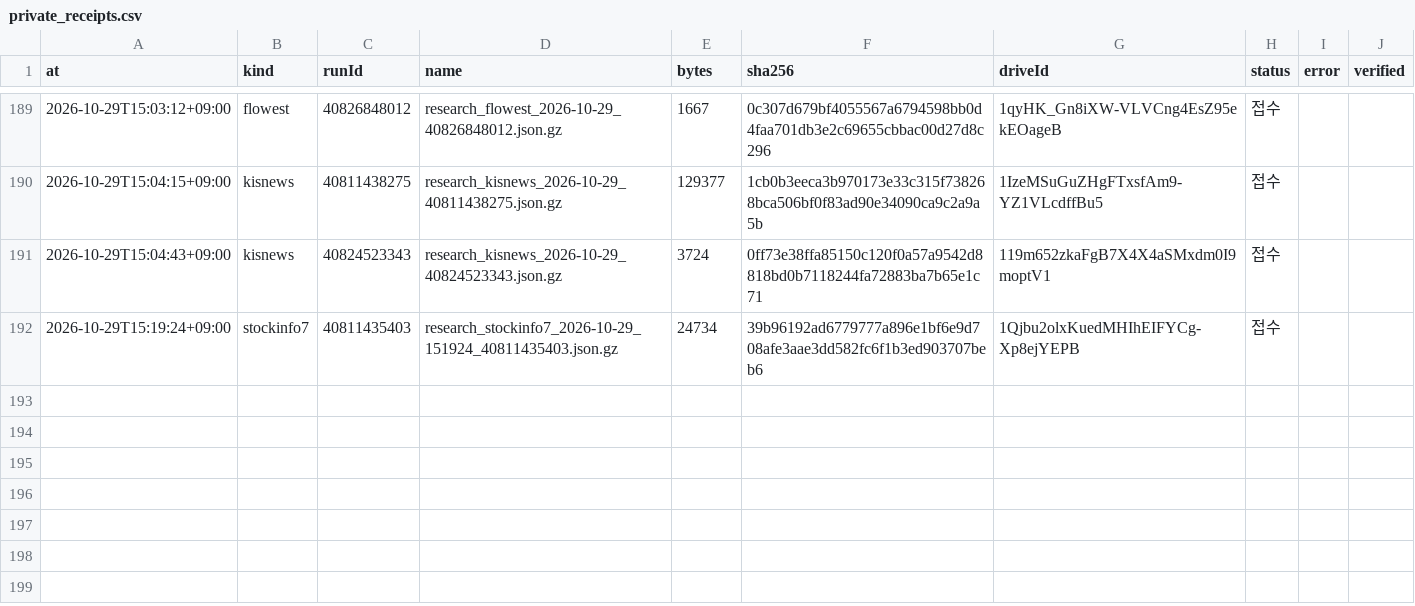
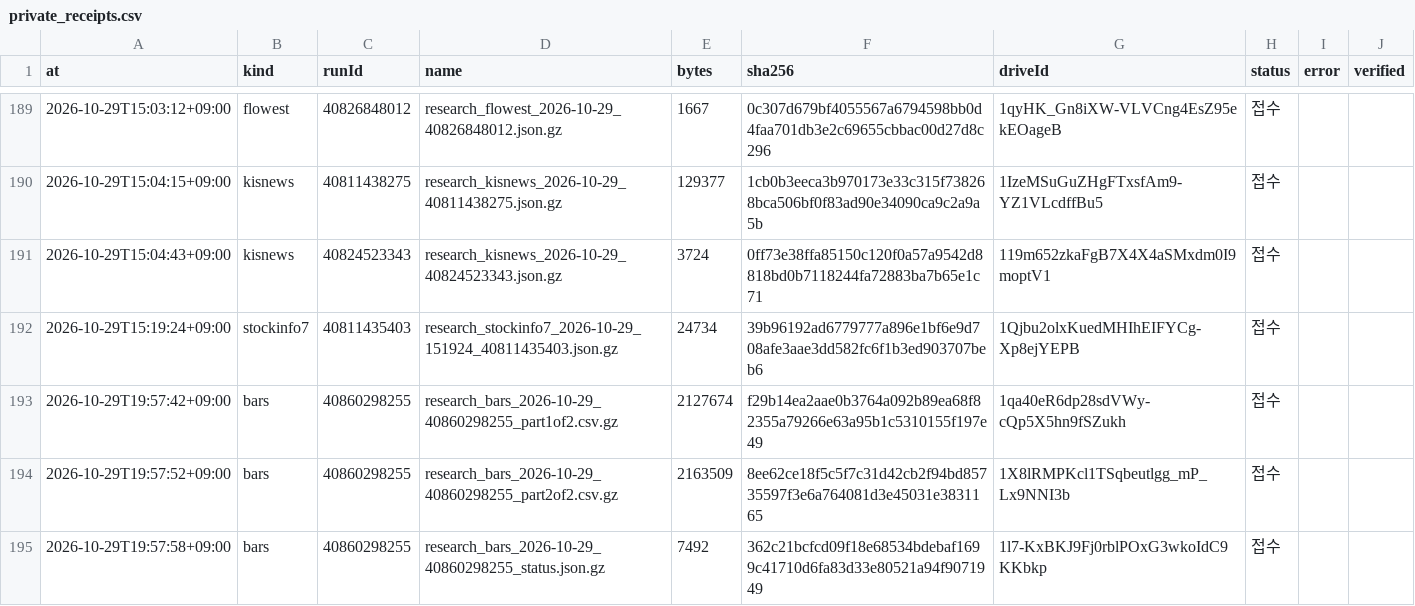
Before and after one commit to Hyeokgi/stock-omakase, a CSV file: data/research_runs/private_receipts.csv, drawn as a sheet; only a part is shown, gaps mark what is left out; the diff names each change by its address in the sheet, - before the commit and + after, or states it on an @@ line.

```diff
--- a/data/research_runs/private_receipts.csv
+++ b/data/research_runs/private_receipts.csv
+row 193: 2026-10-29T19:57:42+09:00 | bars | 40860298255 | research_bars_2026-10-29_40860298255_part1of2.csv.gz | 2127674 | f29b14ea2aae0b3764a092b89ea68f82355a79266e63a95b1c5310155f197e49 | 1qa40eR6dp28sdVWy-cQp5X5hn9fSZukh | 접수
+row 194: 2026-10-29T19:57:52+09:00 | bars | 40860298255 | research_bars_2026-10-29_40860298255_part2of2.csv.gz | 2163509 | 8ee62ce18f5c5f7c31d42cb2f94bd85735597f3e6a764081d3e45031e3831165 | 1X8lRMPKcl1TSqbeutlgg_mP_Lx9NNI3b | 접수
+row 195: 2026-10-29T19:57:58+09:00 | bars | 40860298255 | research_bars_2026-10-29_40860298255_status.json.gz | 7492 | 362c21bcfcd09f18e68534bdebaf1699c41710d6fa83d33e80521a94f9071949 | 1l7-KxBKJ9Fj0rblPOxG3wkoIdC9KKbkp | 접수
```
Also changed, not shown: data/research_runs/leader_def_v2_structure.csv, data/research_runs/runs.csv, 1 other file.
